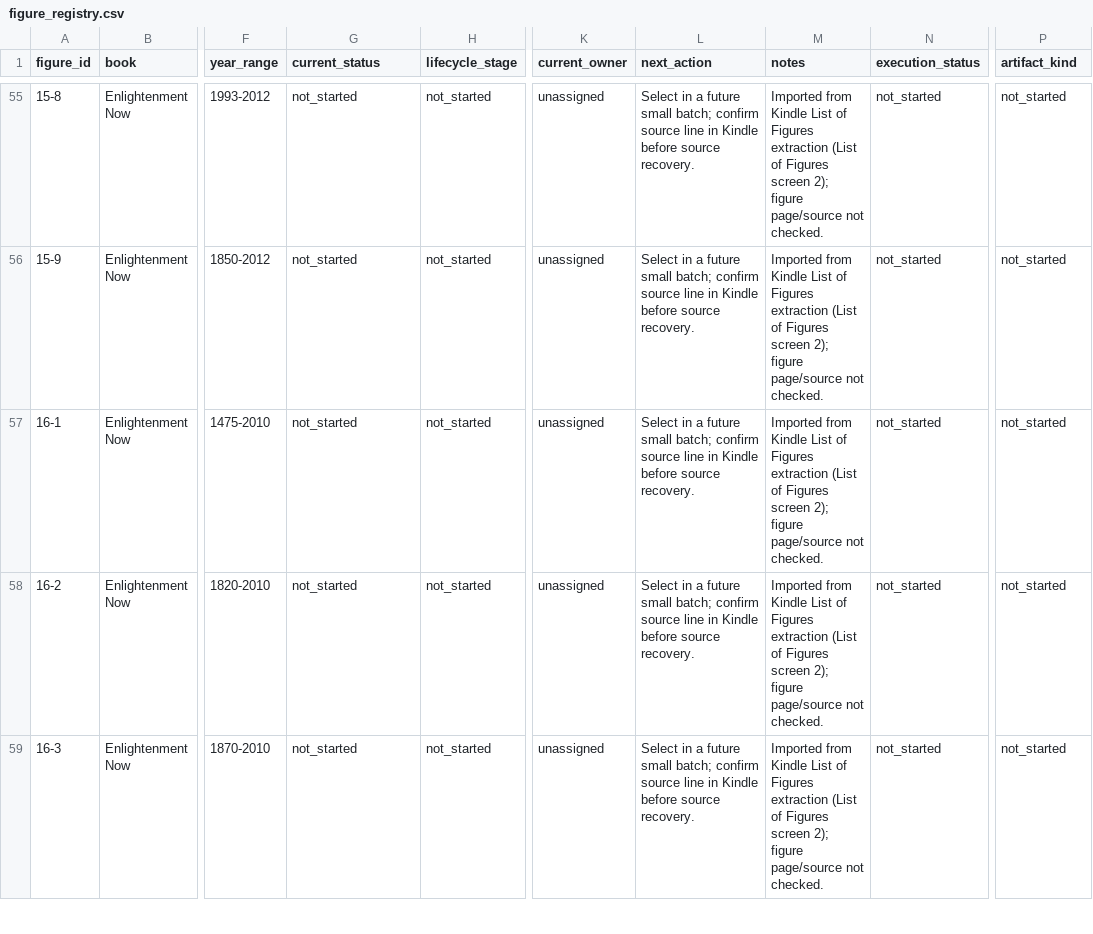
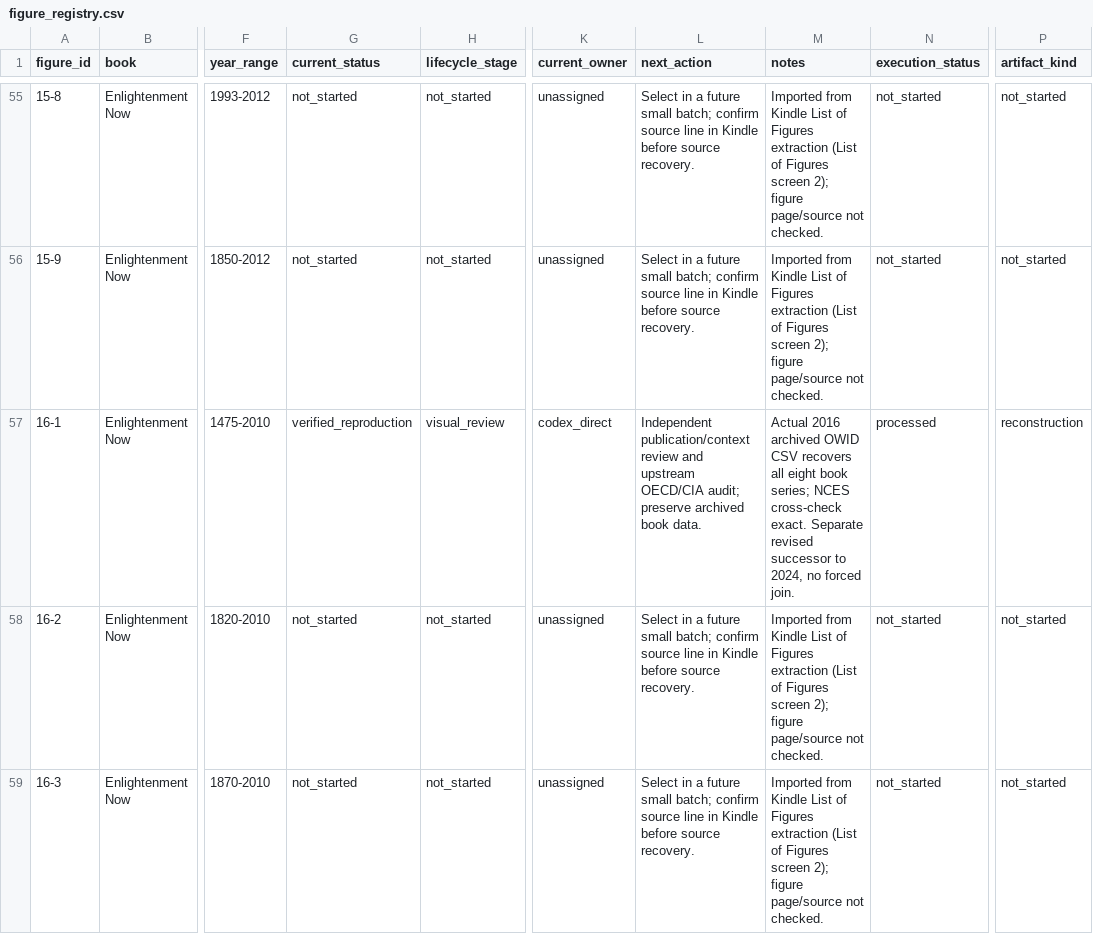
Before and after one commit to J-Chamberlain/pinker_charts, a CSV file: data/figure_registry.csv, drawn as a sheet; only a part is shown, gaps mark what is left out; the diff names each change by its address in the sheet, - before the commit and + after, or states it on an @@ line.

```diff
--- a/data/figure_registry.csv
+++ b/data/figure_registry.csv
-G57 (current_status): not_started
+G57 (current_status): verified_reproduction
-H57 (lifecycle_stage): not_started
+H57 (lifecycle_stage): visual_review
-K57 (current_owner): unassigned
+K57 (current_owner): codex_direct
-L57 (next_action): Select in a future small batch; confirm source line in Kindle before source recovery.
+L57 (next_action): Independent publication/context review and upstream OECD/CIA audit; preserve archived book data.
-M57 (notes): Imported from Kindle List of Figures extraction (List of Figures screen 2); figure page/source not checked.
+M57 (notes): Actual 2016 archived OWID CSV recovers all eight book series; NCES cross-check exact. Separate revised successor to 2024, no forced join.
-N57 (execution_status): not_started
+N57 (execution_status): processed
-P57 (artifact_kind): not_started
+P57 (artifact_kind): reconstruction
```
Also changed, not shown: data/metadata/figure_metadata.csv, 48 other files.
